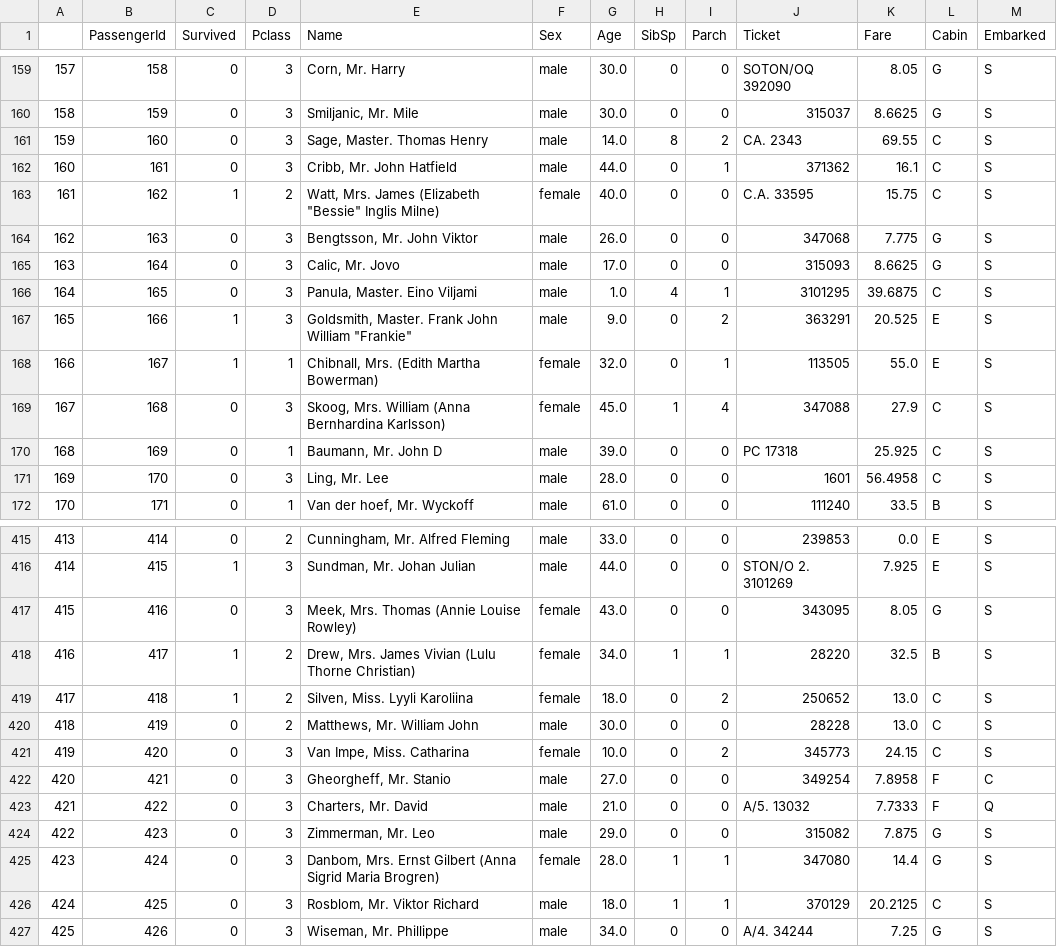
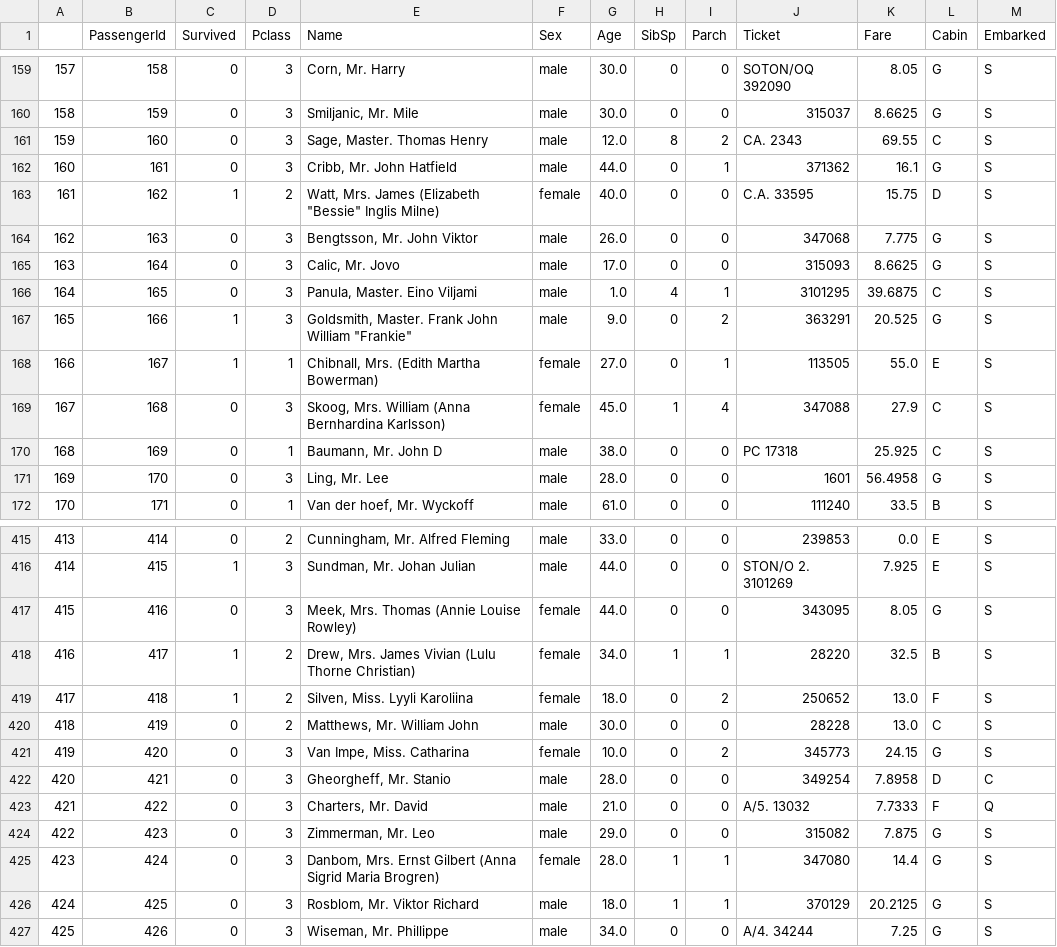
Before and after one commit to zollen/Python-ML, a CSV file: titanic_kaggle/data/train_processed.csv, drawn as a sheet; only a part is shown, gaps mark what is left out; the diff covers the shown part only.

```diff
--- a/titanic_kaggle/data/train_processed.csv
+++ b/titanic_kaggle/data/train_processed.csv
@@ -160,5 +160,5 @@
 158,159,0,3,"Smiljanic, Mr. Mile",male,30.0,0,0,315037,8.6625,G,S
-159,160,0,3,"Sage, Master. Thomas Henry",male,14.0,8,2,CA. 2343,69.55,C,S
-160,161,0,3,"Cribb, Mr. John Hatfield",male,44.0,0,1,371362,16.1,C,S
-161,162,1,2,"Watt, Mrs. James (Elizabeth ""Bessie"" Inglis Milne)",female,40.0,0,0,C.A. 33595,15.75,C,S
+159,160,0,3,"Sage, Master. Thomas Henry",male,12.0,8,2,CA. 2343,69.55,C,S
+160,161,0,3,"Cribb, Mr. John Hatfield",male,44.0,0,1,371362,16.1,G,S
+161,162,1,2,"Watt, Mrs. James (Elizabeth ""Bessie"" Inglis Milne)",female,40.0,0,0,C.A. 33595,15.75,D,S
 162,163,0,3,"Bengtsson, Mr. John Viktor",male,26.0,0,0,347068,7.775,G,S
@@ -166,7 +166,7 @@
 164,165,0,3,"Panula, Master. Eino Viljami",male,1.0,4,1,3101295,39.6875,C,S
-165,166,1,3,"Goldsmith, Master. Frank John William ""Frankie""",male,9.0,0,2,363291,20.525,E,S
-166,167,1,1,"Chibnall, Mrs. (Edith Martha Bowerman)",female,32.0,0,1,113505,55.0,E,S
+165,166,1,3,"Goldsmith, Master. Frank John William ""Frankie""",male,9.0,0,2,363291,20.525,G,S
+166,167,1,1,"Chibnall, Mrs. (Edith Martha Bowerman)",female,27.0,0,1,113505,55.0,E,S
 167,168,0,3,"Skoog, Mrs. William (Anna Bernhardina Karlsson)",female,45.0,1,4,347088,27.9,C,S
-168,169,0,1,"Baumann, Mr. John D",male,39.0,0,0,PC 17318,25.925,C,S
-169,170,0,3,"Ling, Mr. Lee",male,28.0,0,0,1601,56.4958,C,S
+168,169,0,1,"Baumann, Mr. John D",male,38.0,0,0,PC 17318,25.925,C,S
+169,170,0,3,"Ling, Mr. Lee",male,28.0,0,0,1601,56.4958,G,S
 170,171,0,1,"Van der hoef, Mr. Wyckoff",male,61.0,0,0,111240,33.5,B,S
@@ -416,8 +416,8 @@
 414,415,1,3,"Sundman, Mr. Johan Julian",male,44.0,0,0,STON/O 2. 3101269,7.925,E,S
-415,416,0,3,"Meek, Mrs. Thomas (Annie Louise Rowley)",female,43.0,0,0,343095,8.05,G,S
+415,416,0,3,"Meek, Mrs. Thomas (Annie Louise Rowley)",female,44.0,0,0,343095,8.05,G,S
 416,417,1,2,"Drew, Mrs. James Vivian (Lulu Thorne Christian)",female,34.0,1,1,28220,32.5,B,S
-417,418,1,2,"Silven, Miss. Lyyli Karoliina",female,18.0,0,2,250652,13.0,C,S
+417,418,1,2,"Silven, Miss. Lyyli Karoliina",female,18.0,0,2,250652,13.0,F,S
 418,419,0,2,"Matthews, Mr. William John",male,30.0,0,0,28228,13.0,C,S
-419,420,0,3,"Van Impe, Miss. Catharina",female,10.0,0,2,345773,24.15,C,S
-420,421,0,3,"Gheorgheff, Mr. Stanio",male,27.0,0,0,349254,7.8958,F,C
+419,420,0,3,"Van Impe, Miss. Catharina",female,10.0,0,2,345773,24.15,G,S
+420,421,0,3,"Gheorgheff, Mr. Stanio",male,28.0,0,0,349254,7.8958,D,C
 421,422,0,3,"Charters, Mr. David",male,21.0,0,0,A/5. 13032,7.7333,F,Q
@@ -425,3 +425,3 @@
 423,424,0,3,"Danbom, Mrs. Ernst Gilbert (Anna Sigrid Maria Brogren)",female,28.0,1,1,347080,14.4,G,S
-424,425,0,3,"Rosblom, Mr. Viktor Richard",male,18.0,1,1,370129,20.2125,C,S
+424,425,0,3,"Rosblom, Mr. Viktor Richard",male,18.0,1,1,370129,20.2125,G,S
 425,426,0,3,"Wiseman, Mr. Phillippe",male,34.0,0,0,A/4. 34244,7.25,G,S
```
Also changed, not shown: 156 edited cells elsewhere in this file, titanic_kaggle/data/test_processed.csv, 1 other file.
